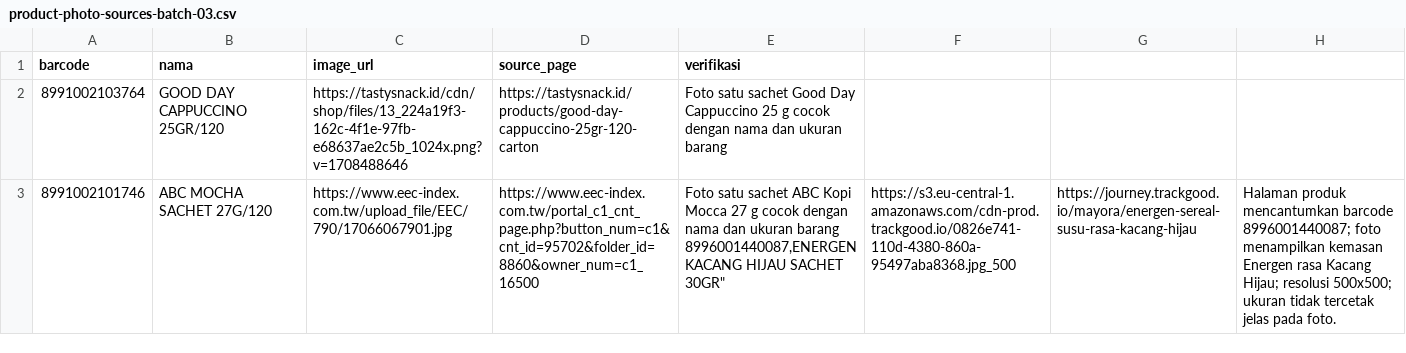
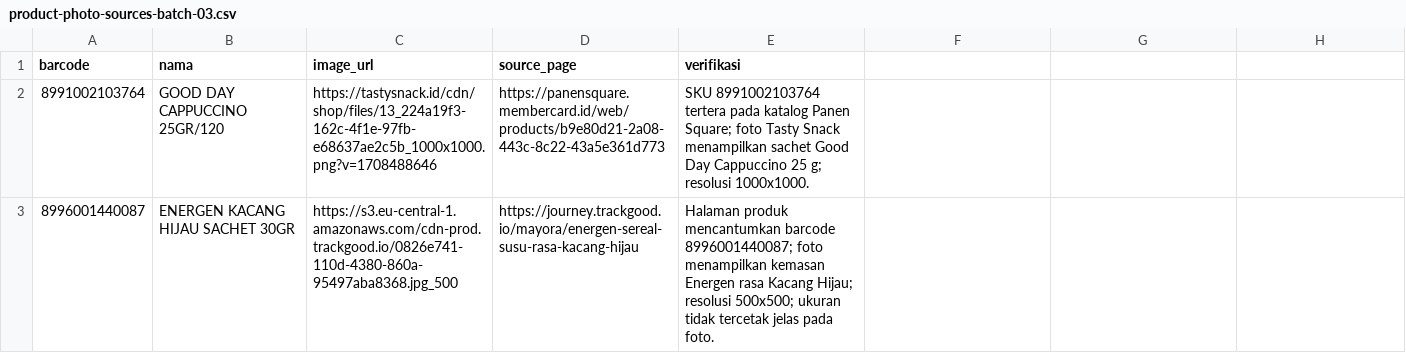
Before and after one commit to boyband1725/kasirku-minimarket, a CSV file: product-photo-sources-batch-03.csv, drawn as a sheet.

Commit message:
Keep only verified exact-variant product photos in batch 03

```diff
--- a/product-photo-sources-batch-03.csv
+++ b/product-photo-sources-batch-03.csv
@@ -1,4 +1,3 @@
 barcode,nama,image_url,source_page,verifikasi
-8991002103764,"GOOD DAY CAPPUCCINO 25GR/120","https://tastysnack.id/cdn/shop/files/13_224a19f3-162c-4f1e-97fb-e68637ae2c5b_1024x.png?v=1708488646","https://tastysnack.id/products/good-day-cappuccino-25gr-120-carton","Foto satu sachet Good Day Cappuccino 25 g cocok dengan nama dan ukuran barang"
-8991002101746,"ABC MOCHA SACHET 27G/120","https://www.eec-index.com.tw/upload_file/EEC/790/17066067901.jpg","https://www.eec-index.com.tw/portal_c1_cnt_page.php?button_num=c1&cnt_id=95702&folder_id=8860&owner_num=c1_16500","Foto satu sachet ABC Kopi Mocca 27 g cocok dengan nama dan ukuran barang
-8996001440087,"ENERGEN KACANG HIJAU SACHET 30GR","https://s3.eu-central-1.amazonaws.com/cdn-prod.trackgood.io/0826e741-110d-4380-860a-95497aba8368.jpg_500","https://journey.trackgood.io/mayora/energen-sereal-susu-rasa-kacang-hijau","Halaman produk mencantumkan barcode 8996001440087; foto menampilkan kemasan Energen rasa Kacang Hijau; resolusi 500x500; ukuran tidak tercetak jelas pada foto."
+8991002103764,"GOOD DAY CAPPUCCINO 25GR/120","https://tastysnack.id/cdn/shop/files/13_224a19f3-162c-4f1e-97fb-e68637ae2c5b_1000x1000.png?v=1708488646","https://panensquare.membercard.id/web/products/b9e80d21-2a08-443c-8c22-43a5e361d773","SKU 8991002103764 tertera pada katalog Panen Square; foto Tasty Snack menampilkan sachet Good Day Cappuccino 25 g; resolusi 1000x1000."
+8996001440087,"ENERGEN KACANG HIJAU SACHET 30GR","https://s3.eu-central-1.amazonaws.com/cdn-prod.trackgood.io/0826e741-110d-4380-860a-95497aba8368.jpg_500","https://journey.trackgood.io/mayora/energen-sereal-susu-rasa-kacang-hijau","Halaman produk mencantumkan barcode 8996001440087; foto menampilkan kemasan Energen rasa Kacang Hijau; resolusi 500x500; ukuran tidak tercetak jelas pada foto."
```
